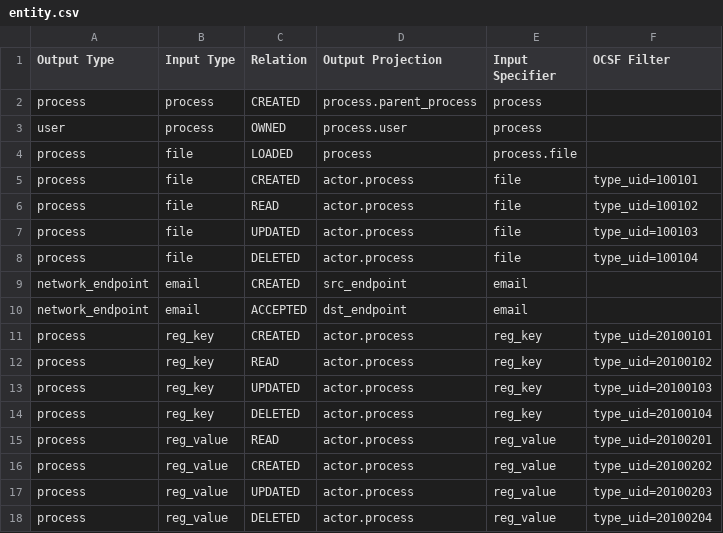
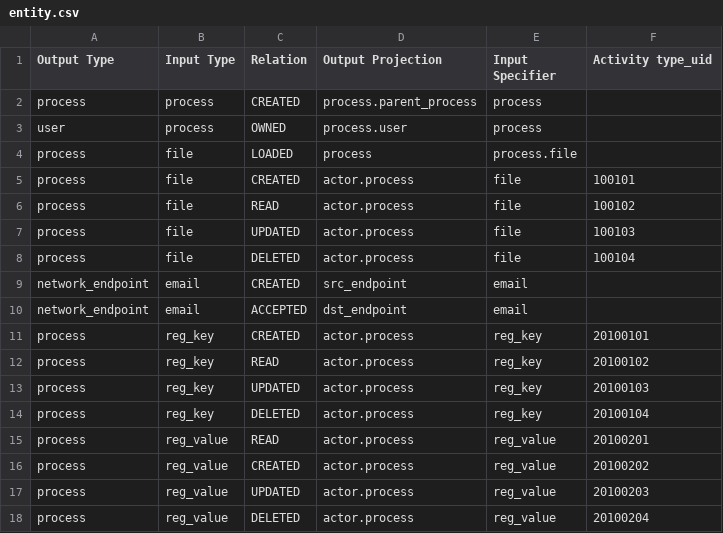
Before and after one commit to princesaroj111/kestrel-lang, a CSV file: packages/kestrel_core/src/kestrel/config/relations/entity.csv, drawn as a sheet.

Commit message:
add multi-column support to RefComparison()
This is for using a group of identifers for an entity, e.g., pid and host.id

```diff
--- a/packages/kestrel_core/src/kestrel/config/relations/entity.csv
+++ b/packages/kestrel_core/src/kestrel/config/relations/entity.csv
@@ -1,2 +1,2 @@
-Output Type, Input Type, Relation, Output Projection, Input Specifier, OCSF Filter
+Output Type, Input Type, Relation, Output Projection, Input Specifier, Activity type_uid
 process, process, CREATED, process.parent_process, process,
@@ -4,15 +4,15 @@ user, process, OWNED, process.user, process,
 process, file, LOADED, process, process.file,
-process, file, CREATED, actor.process, file, type_uid=100101
-process, file, READ, actor.process, file, type_uid=100102
-process, file, UPDATED, actor.process, file, type_uid=100103
-process, file, DELETED, actor.process, file, type_uid=100104
+process, file, CREATED, actor.process, file, 100101
+process, file, READ, actor.process, file, 100102
+process, file, UPDATED, actor.process, file, 100103
+process, file, DELETED, actor.process, file, 100104
 network_endpoint, email, CREATED, src_endpoint, email,
 network_endpoint, email, ACCEPTED, dst_endpoint, email,
-process, reg_key, CREATED, actor.process, reg_key, type_uid=20100101
-process, reg_key, READ, actor.process, reg_key, type_uid=20100102
-process, reg_key, UPDATED, actor.process, reg_key, type_uid=20100103
-process, reg_key, DELETED, actor.process, reg_key, type_uid=20100104
-process, reg_value, READ, actor.process, reg_value, type_uid=20100201
-process, reg_value, CREATED, actor.process, reg_value, type_uid=20100202
-process, reg_value, UPDATED, actor.process, reg_value, type_uid=20100203
-process, reg_value, DELETED, actor.process, reg_value, type_uid=20100204
+process, reg_key, CREATED, actor.process, reg_key, 20100101
+process, reg_key, READ, actor.process, reg_key, 20100102
+process, reg_key, UPDATED, actor.process, reg_key, 20100103
+process, reg_key, DELETED, actor.process, reg_key, 20100104
+process, reg_value, READ, actor.process, reg_value, 20100201
+process, reg_value, CREATED, actor.process, reg_value, 20100202
+process, reg_value, UPDATED, actor.process, reg_value, 20100203
+process, reg_value, DELETED, actor.process, reg_value, 20100204
```
Also changed, not shown: 13 other files.
